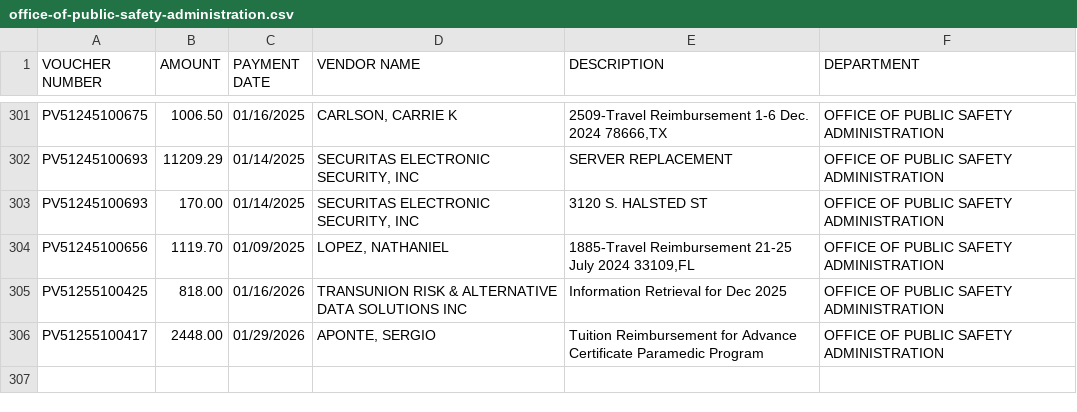
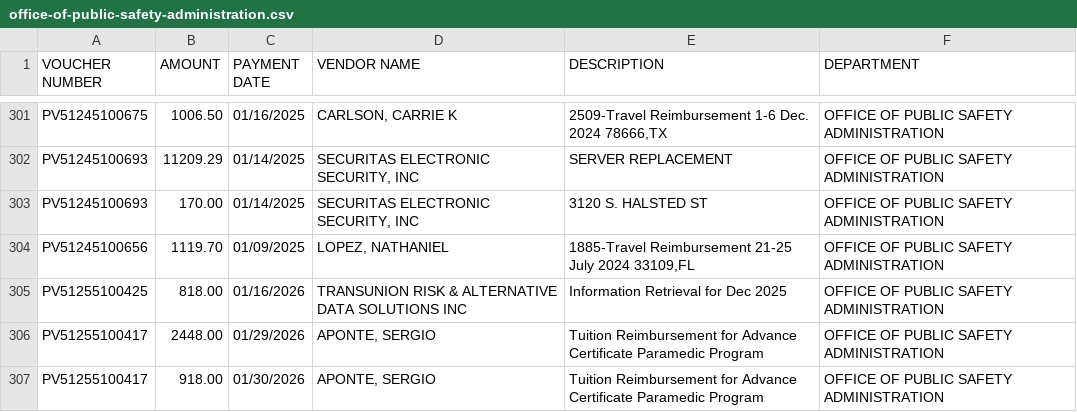
Before and after one commit to hgorledeenn/Chicago-Reimbursements-site, a CSV file: docs/dept-csvs/office-of-public-safety-administration.csv, drawn as a sheet; only a part is shown, gaps mark what is left out; the diff names each change by its address in the sheet, - before the commit and + after, or states it on an @@ line.

```diff
--- a/docs/dept-csvs/office-of-public-safety-administration.csv
+++ b/docs/dept-csvs/office-of-public-safety-administration.csv
+row 307: PV51255100417 | 918.00 | 01/30/2026 | APONTE, SERGIO | Tuition Reimbursement for Advance Certificate Paramedic Program | OFFICE OF PUBLIC SAFETY ADMINISTRATION
```
Also changed, not shown: docs/by_department_summary.csv, docs/dept-csvs/chicago-department-of-transportation.csv, 1 other file.
